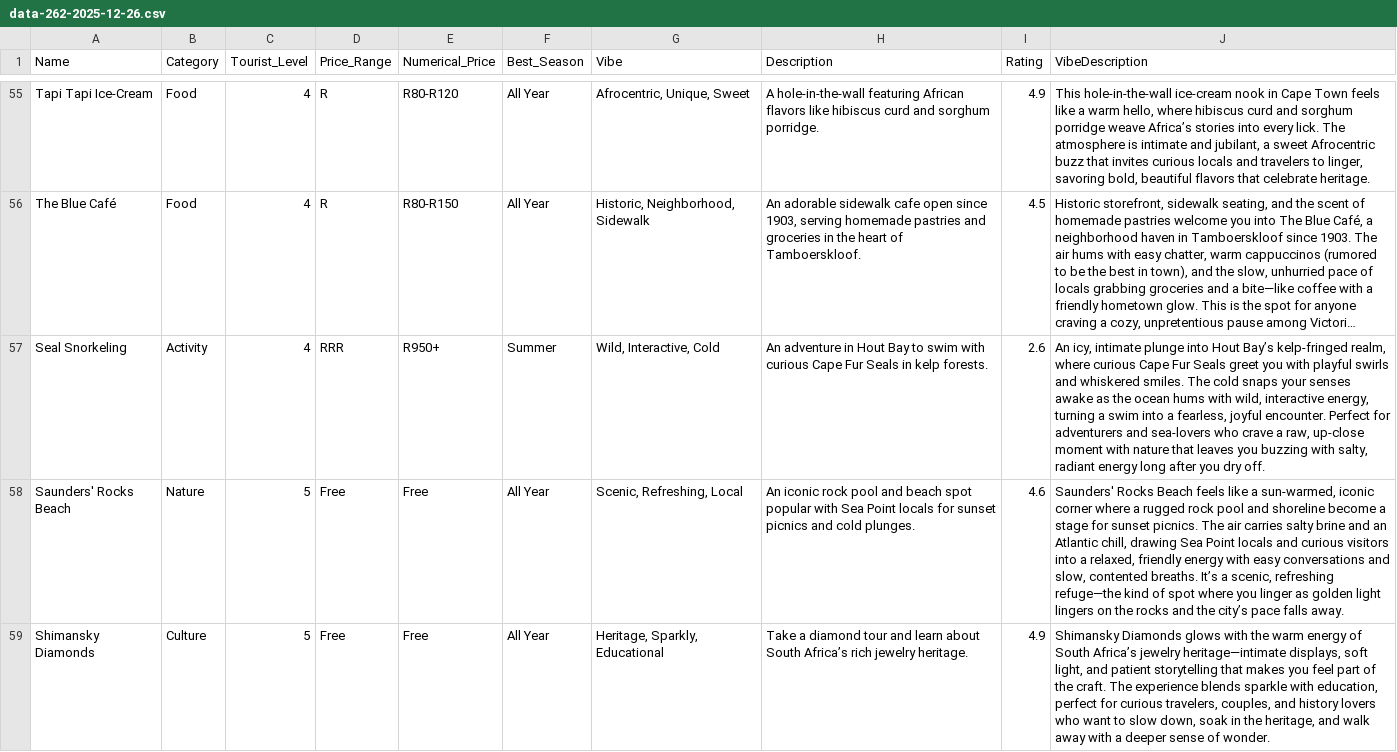
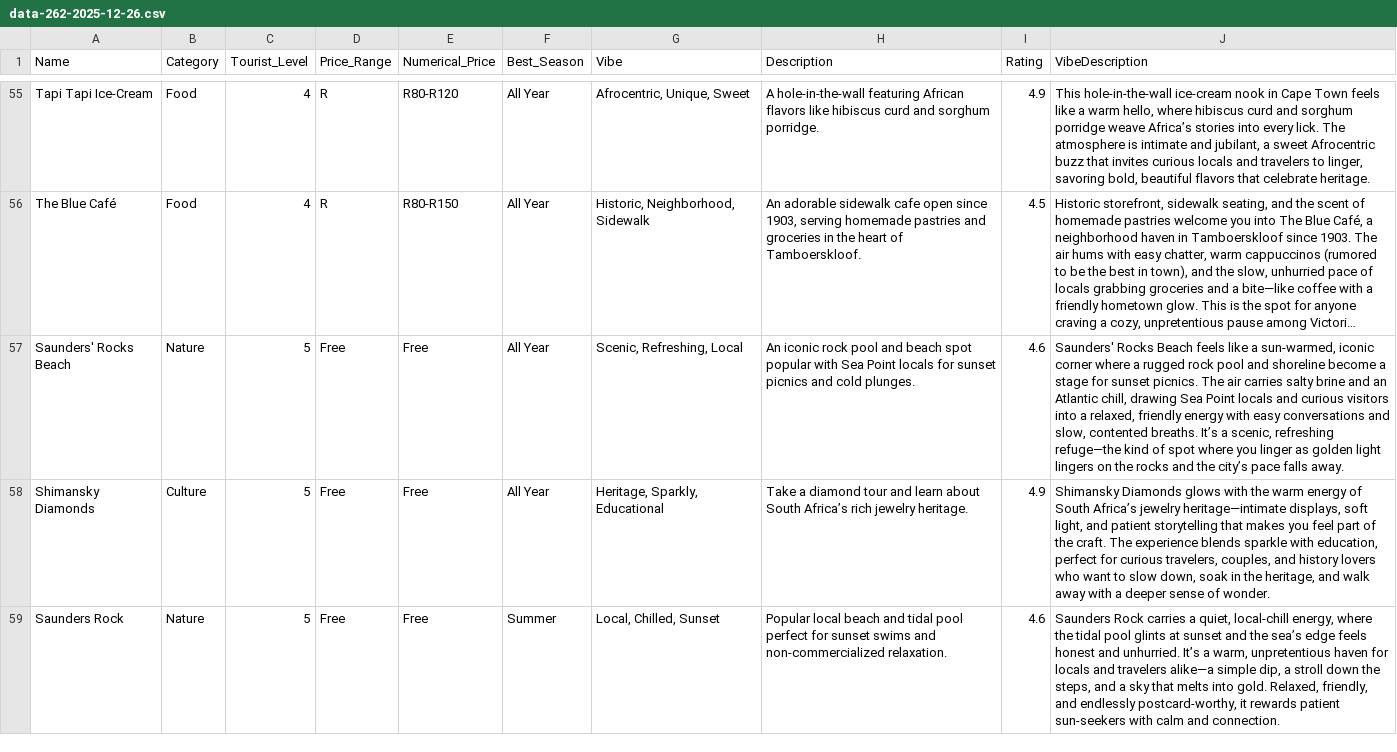
Before and after one commit to mfsass/lekker-find, a CSV file: data-262-2025-12-26.csv, drawn as a sheet; only a part is shown, gaps mark what is left out; the shorter side is filled out with more unchanged rows; long unchanged cells end in …; the diff covers the shown part only; the diff names each change by its address in the sheet, - before the commit and + after, or states it on an @@ line.

```diff
--- a/data-262-2025-12-26.csv
+++ b/data-262-2025-12-26.csv
-row 57: Seal Snorkeling | Activity | 4 | RRR | R950+ | Summer | Wild, Interactive, Cold | An adventure in Hout Bay to swim with curious Cape Fur Seals in kelp forests. | 2.6 | An icy, intimate plunge into Hout Bay’s kelp-fringed realm, where curious Cape Fur Seals greet you with playful swirls and whiskered smiles. The cold snaps your senses awake as the ocean hums with wild, interactive energy, turning a swim into a fearless, joyful encounter. Perfect for adventurers and sea-lovers who crave a raw, up-close moment with nature that leaves you buzzing with salty, radiant energy long after you dry off.
```
Also changed, not shown: 5 removed rows elsewhere in this file, 5 other files.
